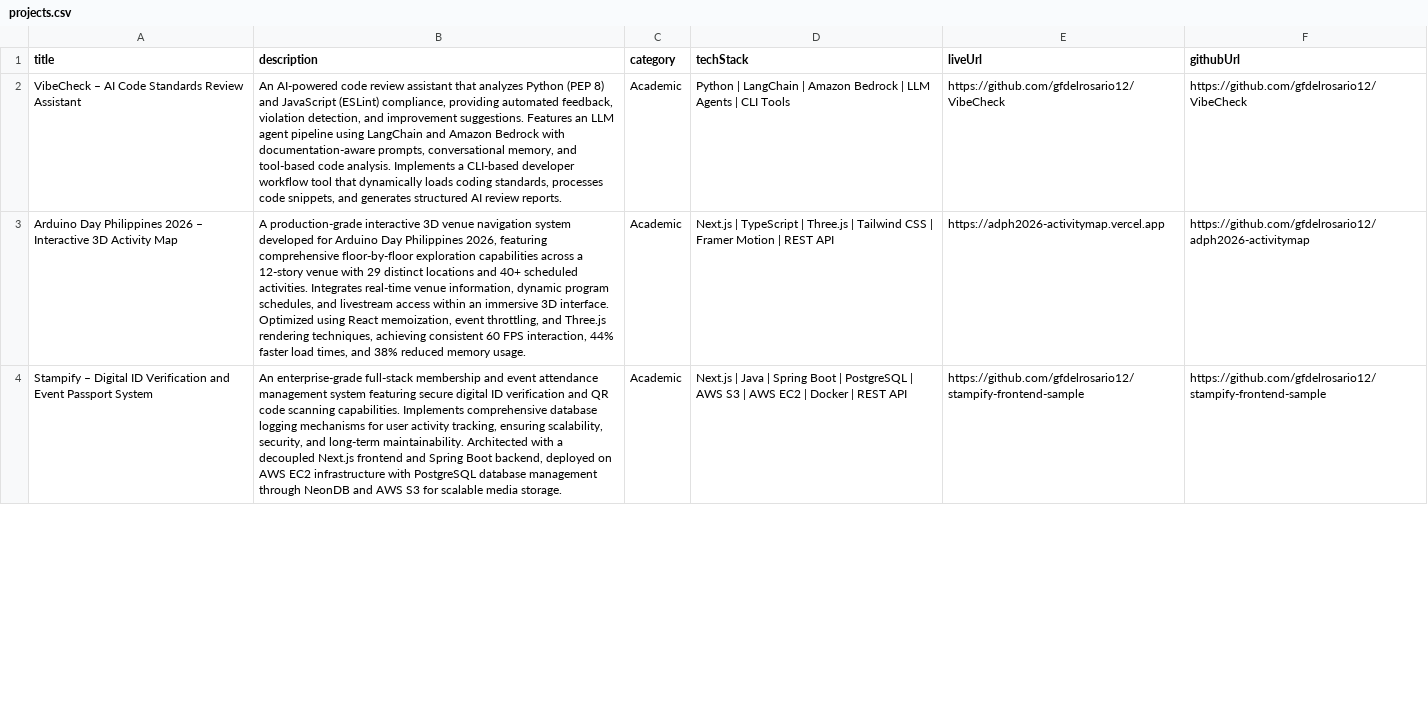
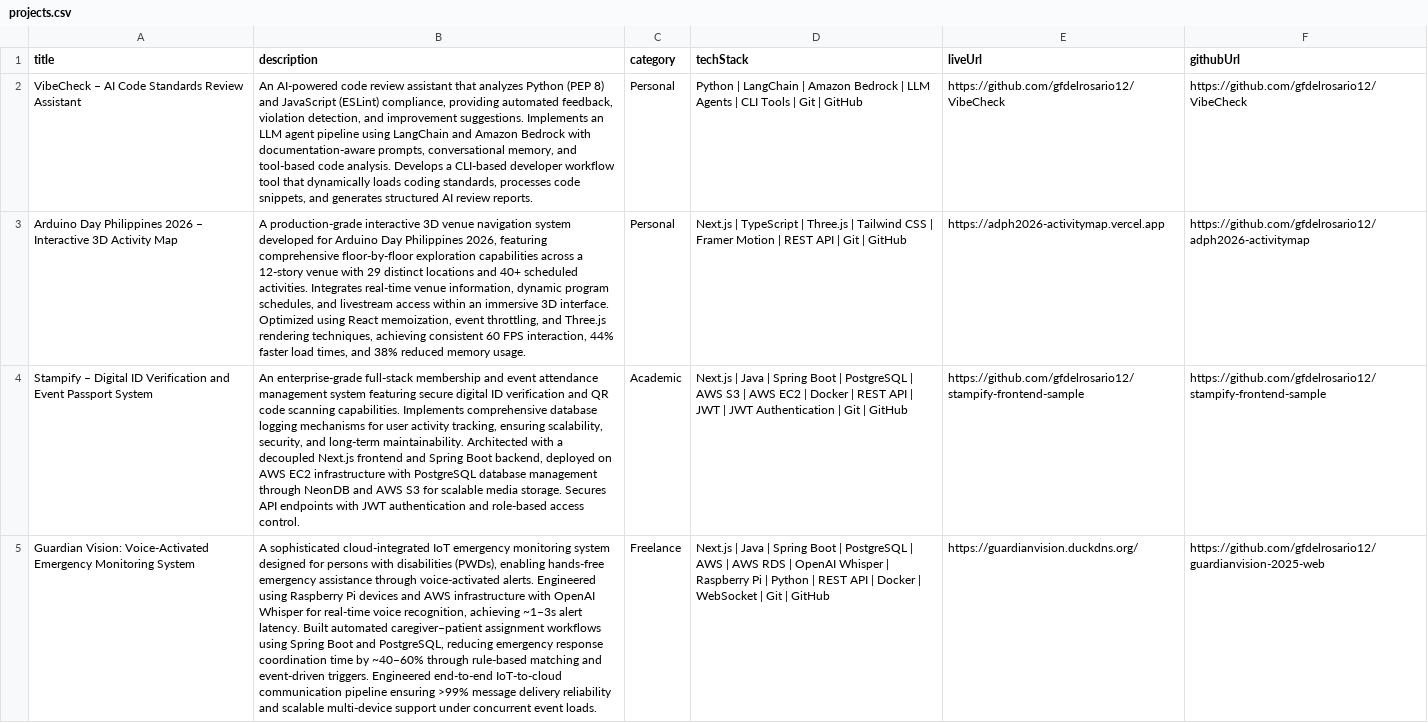
Before and after one commit to gfdelrosario12/glides-dev, a CSV file: public/data/projects.csv, drawn as a sheet; only a part is shown; the diff covers the shown part only; the diff names each change by its address in the sheet, - before the commit and + after, or states it on an @@ line.

Commit message:
refactor(ui): improve Experience/Projects section layout and styling consistency

```diff
--- a/public/data/projects.csv
+++ b/public/data/projects.csv
-B2 (description): …improvement suggestions. Features an LLM agent pipeline using LangChain and Amazon Bedrock with documentation-aware prompts, conversational memory, and tool-based code analysis. Implements a CLI-based…
+B2 (description): …improvement suggestions. Implements an LLM agent pipeline using LangChain and Amazon Bedrock with documentation-aware prompts, conversational memory, and tool-based code analysis. Develops a CLI-based…
-C2:C3 (category): Academic
+C2:C3 (category): Personal
-D2 (techStack): …CLI Tools
+D2 (techStack): …CLI Tools | Git | GitHub
-D3 (techStack): …REST API
+D3 (techStack): …REST API | Git | GitHub
-B4 (description): …media storage.
+B4 (description): …media storage. Secures API endpoints with JWT authentication and role-based access control.
-D4 (techStack): …REST API
+D4 (techStack): …REST API | JWT | JWT Authentication | Git | GitHub
+row 5: Guardian Vision: Voice-Activated Emergency Monitoring System | A sophisticated cloud-integrated IoT emergency monitoring system designed for persons with disabilities (PWDs), enabling hands-free emergency assistance through voice-activated alerts. Engineered using Raspberry Pi devices and AWS infrastructure with OpenAI Whisper for real-time voice recognition, achieving ~1–3s alert latency. Built automated caregiver–patient assignment workflows using Spring Boot and PostgreSQL, reducing emergency response coordination time by ~40–60% through rule-based matching and event-driven triggers. Engineered end-to-end IoT-to-cloud communication pipeline ensuring >99% message delivery reliability and scalable multi-device support under concurrent event loads. | Freelance | Next.js | Java | Spring Boot | PostgreSQL | AWS | AWS RDS | OpenAI Whisper | Raspberry Pi | Python | REST API | Docker | WebSocket | Git | GitHub | https://guardianvision.duckdns.org/ | https://github.com/gfdelrosario12/guardianvision-2025-web
```
Also changed, not shown: 1 added row, 1 removed row and 12 edited cells elsewhere in this file, public/data/certifications.csv, 2 other files.
